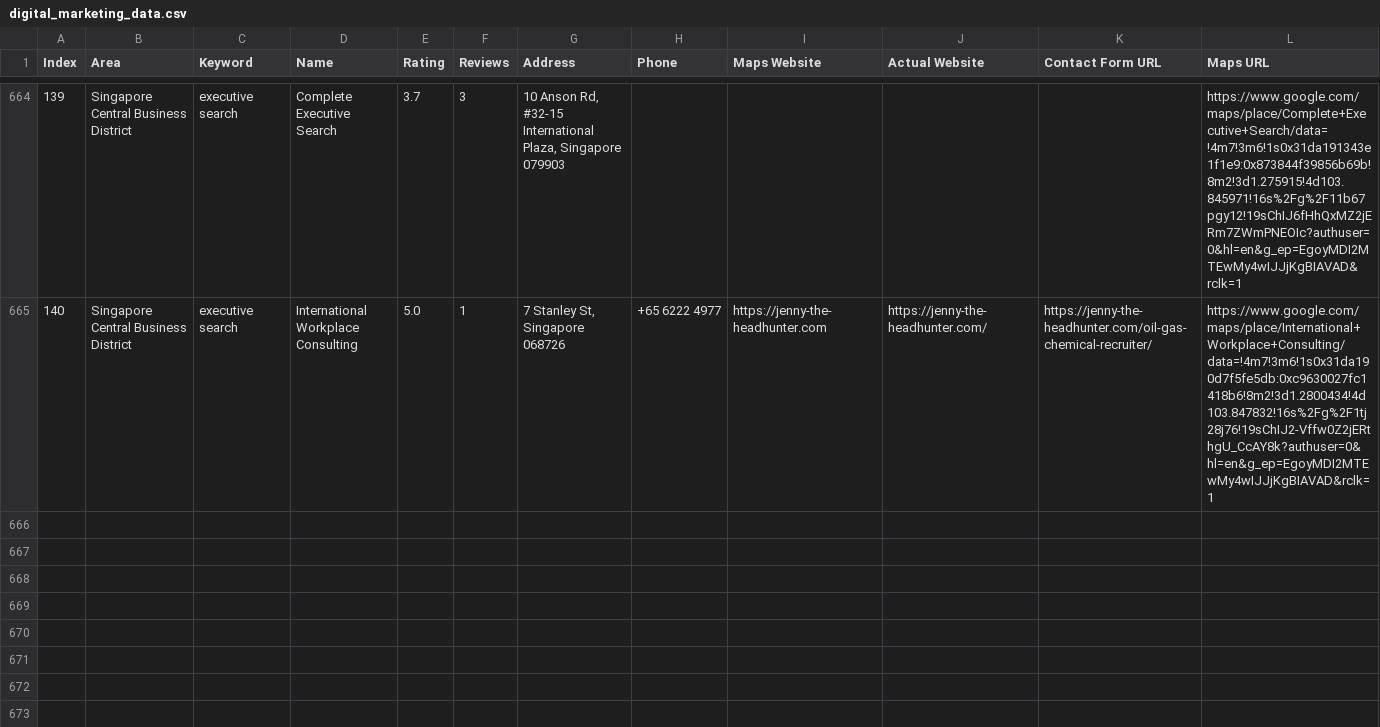
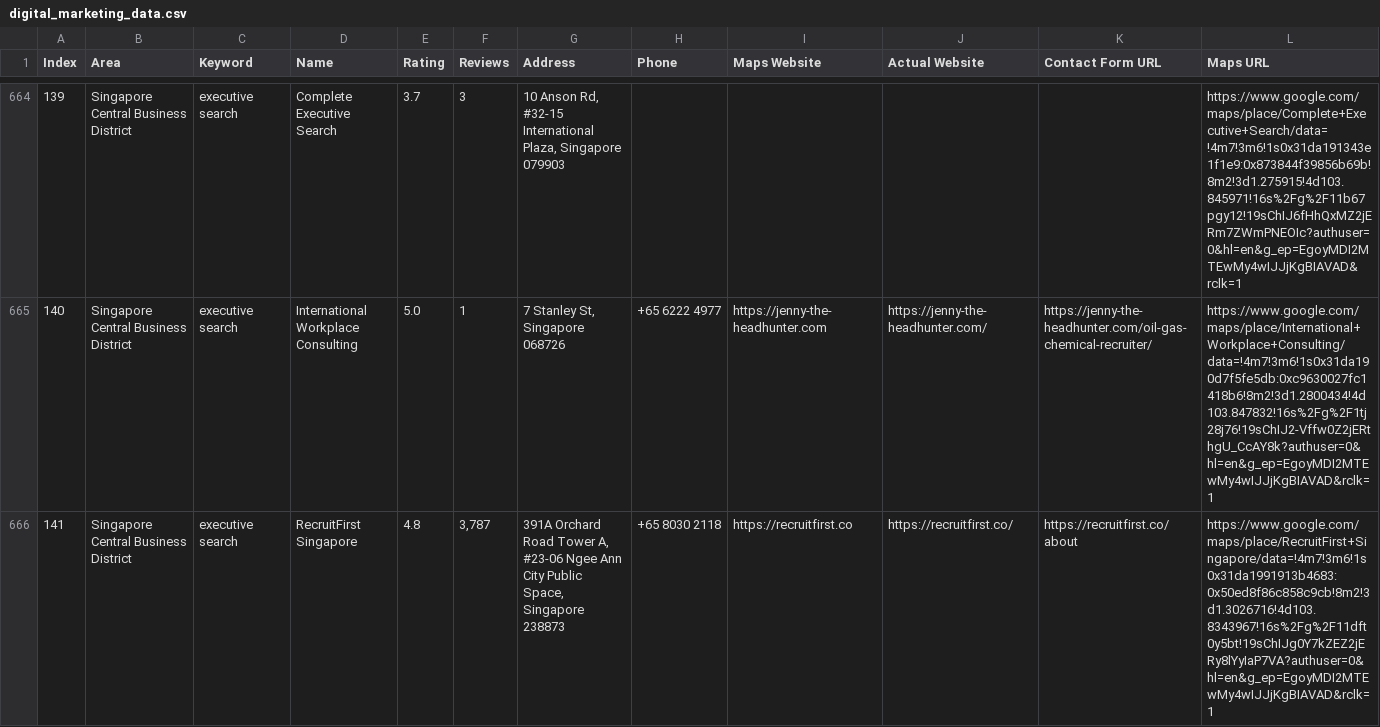
Before and after one commit to AhtehshamSanandwala/outreach-automation, a CSV file: digital_marketing_data.csv, drawn as a sheet; only a part is shown, gaps mark what is left out; rows hold the shown columns only; the diff names each change by its address in the sheet, - before the commit and + after, or states it on an @@ line.

```diff
--- a/digital_marketing_data.csv
+++ b/digital_marketing_data.csv
+row 666: 141 | Singapore Central Business District | executive search | RecruitFirst Singapore | 4.8 | 3,787 | 391A Orchard Road Tower A, #23-06 Ngee Ann City Public Space, Singapore 238873 | +65 8030 2118 | https://recruitfirst.co | https://recruitfirst.co/ | https://recruitfirst.co/about | https://www.google.com/maps/place/RecruitFirst+Singapore/data=!4m7!3m6!1s0x31da1991913b4683:0x50ed8f86c858c9cb!8m2!3d1.3026716!4d103.8343967!16s%2Fg%2F11dft0y5bt!19sChIJg0Y7kZEZ2jERy8lYyIaP7VA?authuser=0&hl=en&g_ep=EgoyMDI2MTEwMy4wIJJjKgBIAVAD&rclk=1
```
Also changed, not shown: 2 other files.
